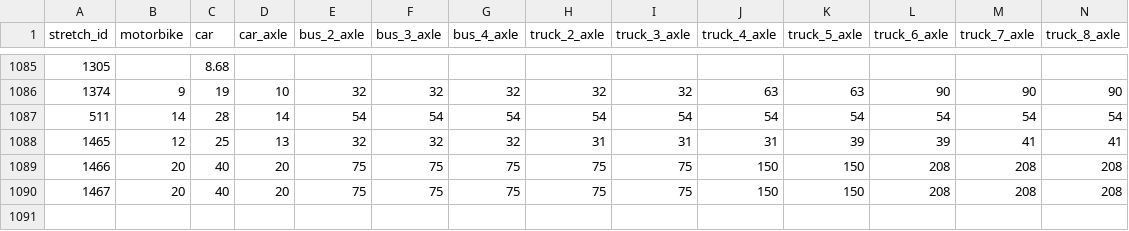
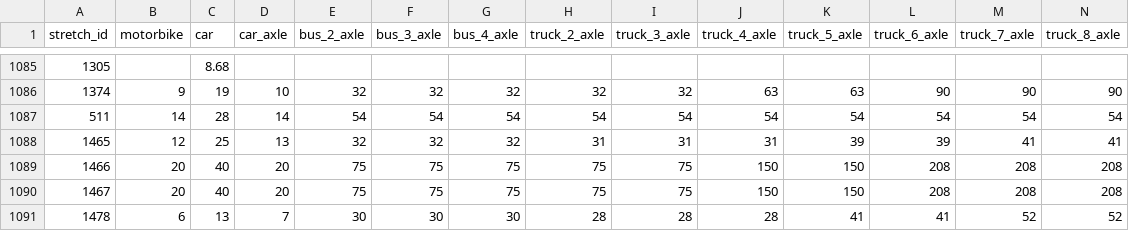
Before and after one commit to elaeon/tollbooth_etc_mx, a CSV file: data/tables/2021/stretchs_toll.csv, drawn as a sheet; only a part is shown, gaps mark what is left out; rows hold the shown columns only; the diff names each change by its address in the sheet, - before the commit and + after, or states it on an @@ line.

```diff
--- a/data/tables/2021/stretchs_toll.csv
+++ b/data/tables/2021/stretchs_toll.csv
+row 1091: 1478 | 6 | 13 | 7 | 30 | 30 | 30 | 28 | 28 | 28 | 41 | 41 | 52 | 52
```
Also changed, not shown: data/tables/2022/stretchs_toll.csv, data/tables/2023/stretchs_toll.csv, 4 other files.
